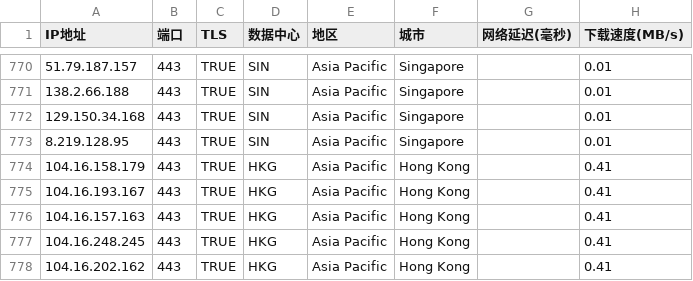
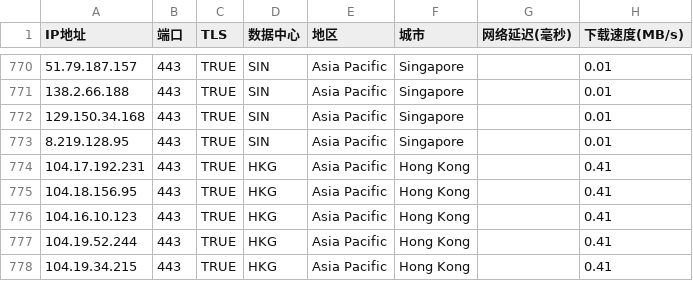
Before and after one commit to ipx2001/lxp, a CSV file: tpe-IP.csv, drawn as a sheet; only a part is shown, gaps mark what is left out.

Commit message:
Update tpe-IP.csv

```diff
--- a/tpe-IP.csv
+++ b/tpe-IP.csv
@@ -773,6 +773,6 @@ IP地址,端口,TLS,数据中心,地区,城市,网络延迟(毫秒),下载速度
 8.219.128.95,443,TRUE,SIN,Asia Pacific,Singapore,,0.01
-104.16.158.179,443,TRUE,HKG,Asia Pacific,Hong Kong,,0.41
-104.16.193.167,443,TRUE,HKG,Asia Pacific,Hong Kong,,0.41
-104.16.157.163,443,TRUE,HKG,Asia Pacific,Hong Kong,,0.41
-104.16.248.245,443,TRUE,HKG,Asia Pacific,Hong Kong,,0.41
-104.16.202.162,443,TRUE,HKG,Asia Pacific,Hong Kong,,0.41
+104.17.192.231,443,TRUE,HKG,Asia Pacific,Hong Kong,,0.41
+104.18.156.95,443,TRUE,HKG,Asia Pacific,Hong Kong,,0.41
+104.16.10.123,443,TRUE,HKG,Asia Pacific,Hong Kong,,0.41
+104.19.52.244,443,TRUE,HKG,Asia Pacific,Hong Kong,,0.41
+104.19.34.215,443,TRUE,HKG,Asia Pacific,Hong Kong,,0.41
```
